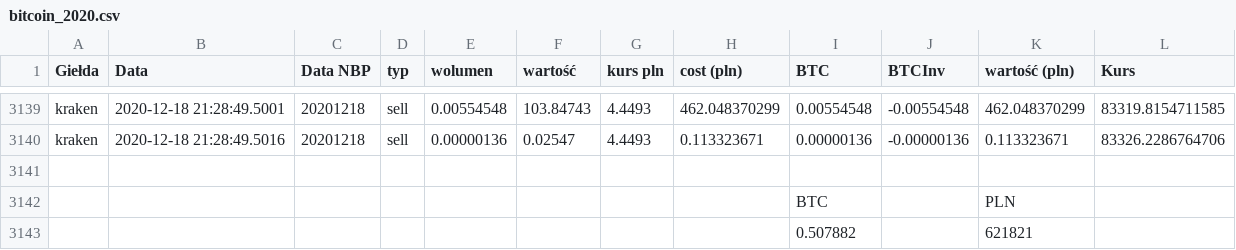
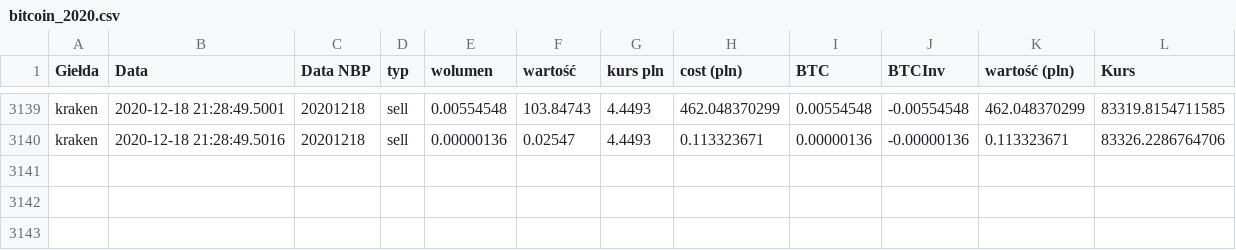
Before and after one commit to tomekit/testcalc, a CSV file: bitcoin_2020.csv, drawn as a sheet; only a part is shown, gaps mark what is left out.

Commit message:
Fix file footer

```diff
--- a/bitcoin_2020.csv
+++ b/bitcoin_2020.csv
@@ -3140,4 +3140 @@ kraken,2020-12-18 21:28:49.5001,20201218,sell,0.00554548,103.84743,4.4493,462.04
 kraken,2020-12-18 21:28:49.5016,20201218,sell,0.00000136,0.02547,4.4493,0.113323671,0.00000136,-0.00000136,0.113323671,83326.2286764706
-,,,,,,,,,,,
-,,,,,,,,BTC,,PLN,
-,,,,,,,,0.507882,,621821,
```
